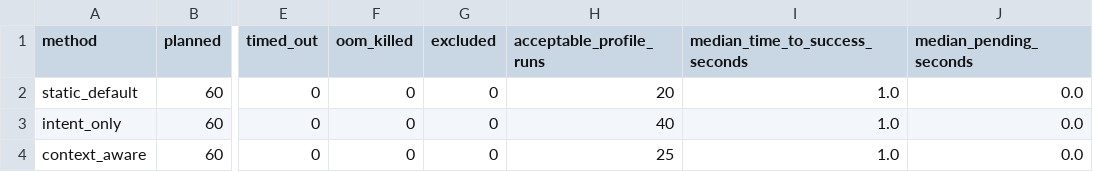
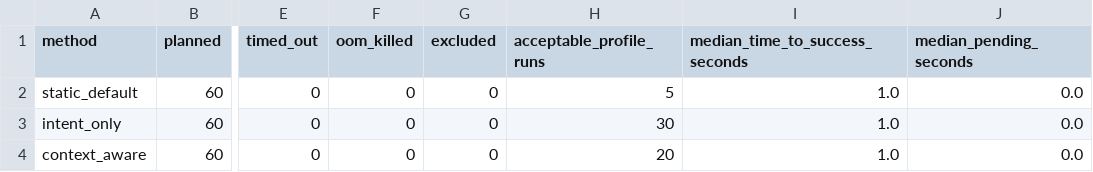
Before and after one commit to mthang1201/intent-spawner, a CSV file: results/cluster/derived/method_summary.csv, drawn as a sheet; only a part is shown, gaps mark what is left out; the diff names each change by its address in the sheet, - before the commit and + after, or states it on an @@ line.

```diff
--- a/results/cluster/derived/method_summary.csv
+++ b/results/cluster/derived/method_summary.csv
-H2 (acceptable_profile_runs): 20
+H2 (acceptable_profile_runs): 5
-H3 (acceptable_profile_runs): 40
+H3 (acceptable_profile_runs): 30
-H4 (acceptable_profile_runs): 25
+H4 (acceptable_profile_runs): 20
```
Also changed, not shown: results/cluster/derived/boundary_robustness.csv, results/cluster/derived/capacity_density.csv, 20 other files.
